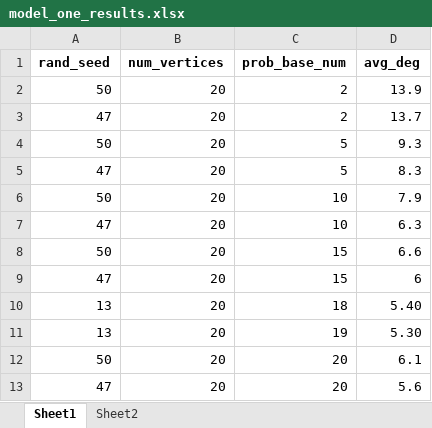
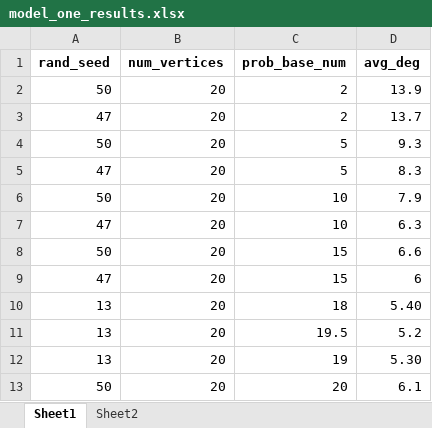
Before and after one commit to afr13dman/senior-thesis, an Excel workbook: model_one_results.xlsx, sheet Sheet1, drawn as a sheet; only a part is shown; the shorter side is filled out with more unchanged rows; values as stored, in another font and other column widths than the file's, no borders; table styles not drawn; the diff covers the shown part only; the diff names each change by its address in the sheet, - before the commit and + after, or states it on an @@ line.

```diff
--- a/model_one_results.xlsx (sheet Sheet1)
+++ b/model_one_results.xlsx (sheet Sheet1)
+row 11: 13 | 20 | 19.5 | 5.2
```
Also changed, not shown: other rows of this sheet, sheet Sheet2, 14 other files.
